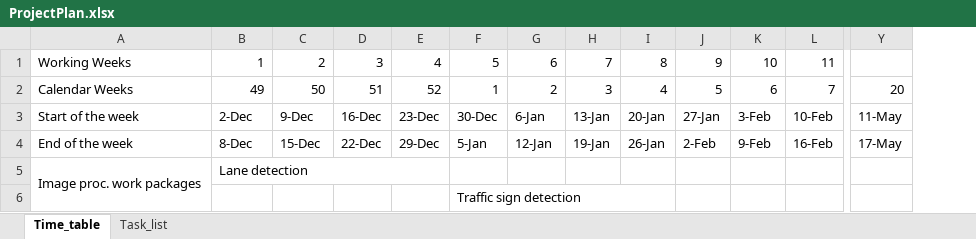
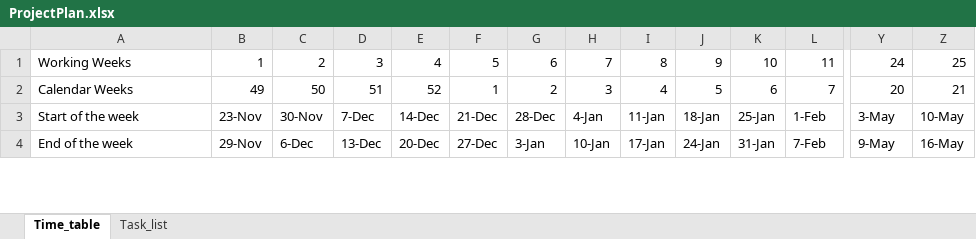
Before and after one commit to ECC-BFMC/Documentation, an Excel workbook: source/templates/ProjectPlan.xlsx, sheet Time_table, drawn as a sheet; only a part is shown, gaps mark what is left out; values as stored, in another font and other column widths than the file's, no cell formats; removed rows and columns are numbered as before the commit, all else as after; rows hold the shown columns only; the diff covers the shown part only; the diff names each change by its address in the sheet, - before the commit and + after, or states it on an @@ line.

```diff
--- a/source/templates/ProjectPlan.xlsx (sheet Time_table)
+++ b/source/templates/ProjectPlan.xlsx (sheet Time_table)
+column Z, rows 1-4: 25 | 21 | 10-May | 16-May
-Y1: (empty)
+Y1: 24
-B3: 2-Dec
+B3: 23-Nov
-C3: 9-Dec
+C3: 30-Nov
-D3: 16-Dec
+D3: 7-Dec
-E3: 23-Dec
+E3: 14-Dec
-F3: 30-Dec
+F3: 21-Dec
-G3: 6-Jan
+G3: 28-Dec
-H3: 13-Jan
+H3: 4-Jan
-I3: 20-Jan
+I3: 11-Jan
-J3: 27-Jan
+J3: 18-Jan
-K3: 3-Feb
+K3: 25-Jan
-L3: 10-Feb
+L3: 1-Feb
-Y3: 11-May
+Y3: 3-May
-B4: 8-Dec
+B4: 29-Nov
-C4: 15-Dec
+C4: 6-Dec
-D4: 22-Dec
+D4: 13-Dec
-E4: 29-Dec
+E4: 20-Dec
-F4: 5-Jan
+F4: 27-Dec
-G4: 12-Jan
+G4: 3-Jan
-H4: 19-Jan
+H4: 10-Jan
-I4: 26-Jan
+I4: 17-Jan
-J4: 2-Feb
+J4: 24-Jan
-K4: 9-Feb
+K4: 31-Jan
-L4: 16-Feb
+L4: 7-Feb
-Y4: 17-May
+Y4: 9-May
-row 5: Image proc. work packages | Lane detection
-row 6:  |  |  |  |  | Traffic sign detection
```
Also changed, not shown: 12 added rows, 13 removed rows, 40 edited cells and merged cells elsewhere in this sheet, sheet Task_list, cell formats, 59 other files.
